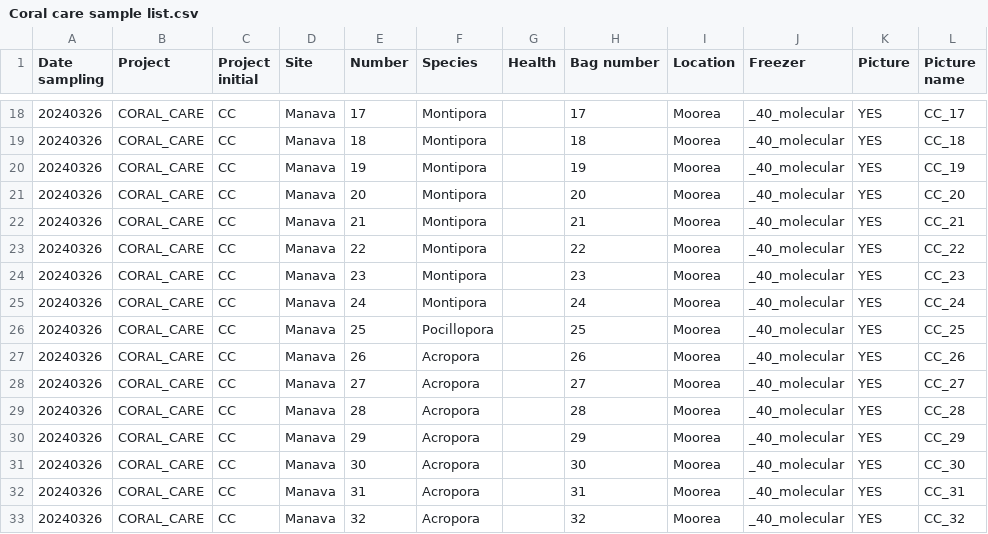
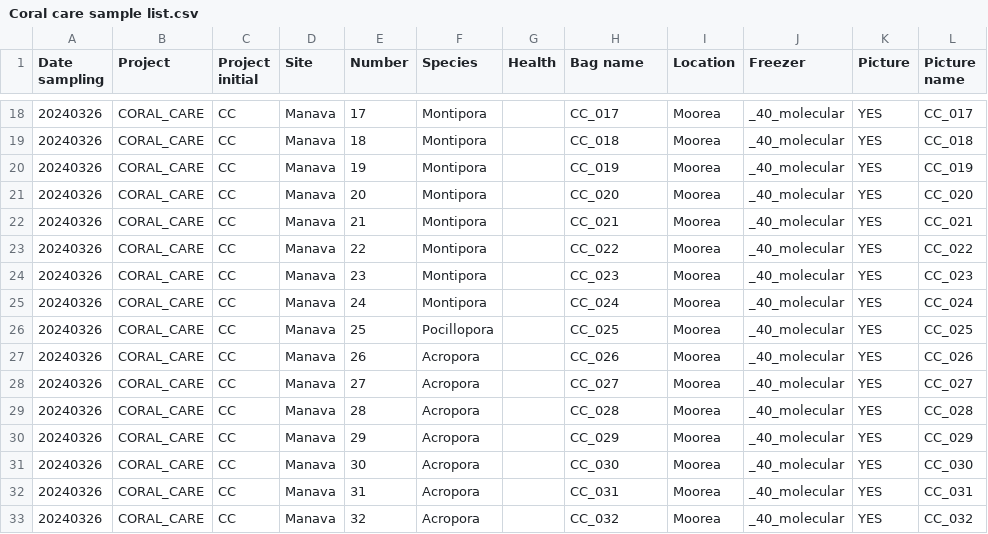
Before and after one commit to PierrickHarnay/Coral-Care, a CSV file: Data/Coral care sample list.csv, drawn as a sheet; only a part is shown, gaps mark what is left out; the diff covers the shown part only.

```diff
--- a/Data/Coral care sample list.csv
+++ b/Data/Coral care sample list.csv
@@ -1 +1 @@
-Date sampling ,Project,Project initial,Site,Number,Species ,Health,Bag number,Location ,Freezer,Picture ,Picture name
+Date sampling ,Project,Project initial,Site,Number,Species ,Health,Bag name,Location ,Freezer,Picture ,Picture name
@@ -18,16 +18,16 @@
-20240326,CORAL_CARE,CC,Manava,17,Montipora,,17,Moorea,_40_molecular,YES,CC_17
-20240326,CORAL_CARE,CC,Manava,18,Montipora,,18,Moorea,_40_molecular,YES,CC_18
-20240326,CORAL_CARE,CC,Manava,19,Montipora,,19,Moorea,_40_molecular,YES,CC_19
-20240326,CORAL_CARE,CC,Manava,20,Montipora,,20,Moorea,_40_molecular,YES,CC_20
-20240326,CORAL_CARE,CC,Manava,21,Montipora,,21,Moorea,_40_molecular,YES,CC_21
-20240326,CORAL_CARE,CC,Manava,22,Montipora,,22,Moorea,_40_molecular,YES,CC_22
-20240326,CORAL_CARE,CC,Manava,23,Montipora,,23,Moorea,_40_molecular,YES,CC_23
-20240326,CORAL_CARE,CC,Manava,24,Montipora,,24,Moorea,_40_molecular,YES,CC_24
-20240326,CORAL_CARE,CC,Manava,25,Pocillopora,,25,Moorea,_40_molecular,YES,CC_25
-20240326,CORAL_CARE,CC,Manava,26,Acropora,,26,Moorea,_40_molecular,YES,CC_26
-20240326,CORAL_CARE,CC,Manava,27,Acropora,,27,Moorea,_40_molecular,YES,CC_27
-20240326,CORAL_CARE,CC,Manava,28,Acropora,,28,Moorea,_40_molecular,YES,CC_28
-20240326,CORAL_CARE,CC,Manava,29,Acropora,,29,Moorea,_40_molecular,YES,CC_29
-20240326,CORAL_CARE,CC,Manava,30,Acropora,,30,Moorea,_40_molecular,YES,CC_30
-20240326,CORAL_CARE,CC,Manava,31,Acropora,,31,Moorea,_40_molecular,YES,CC_31
-20240326,CORAL_CARE,CC,Manava,32,Acropora,,32,Moorea,_40_molecular,YES,CC_32
+20240326,CORAL_CARE,CC,Manava,17,Montipora,,CC_017,Moorea,_40_molecular,YES,CC_017
+20240326,CORAL_CARE,CC,Manava,18,Montipora,,CC_018,Moorea,_40_molecular,YES,CC_018
+20240326,CORAL_CARE,CC,Manava,19,Montipora,,CC_019,Moorea,_40_molecular,YES,CC_019
+20240326,CORAL_CARE,CC,Manava,20,Montipora,,CC_020,Moorea,_40_molecular,YES,CC_020
+20240326,CORAL_CARE,CC,Manava,21,Montipora,,CC_021,Moorea,_40_molecular,YES,CC_021
+20240326,CORAL_CARE,CC,Manava,22,Montipora,,CC_022,Moorea,_40_molecular,YES,CC_022
+20240326,CORAL_CARE,CC,Manava,23,Montipora,,CC_023,Moorea,_40_molecular,YES,CC_023
+20240326,CORAL_CARE,CC,Manava,24,Montipora,,CC_024,Moorea,_40_molecular,YES,CC_024
+20240326,CORAL_CARE,CC,Manava,25,Pocillopora,,CC_025,Moorea,_40_molecular,YES,CC_025
+20240326,CORAL_CARE,CC,Manava,26,Acropora,,CC_026,Moorea,_40_molecular,YES,CC_026
+20240326,CORAL_CARE,CC,Manava,27,Acropora,,CC_027,Moorea,_40_molecular,YES,CC_027
+20240326,CORAL_CARE,CC,Manava,28,Acropora,,CC_028,Moorea,_40_molecular,YES,CC_028
+20240326,CORAL_CARE,CC,Manava,29,Acropora,,CC_029,Moorea,_40_molecular,YES,CC_029
+20240326,CORAL_CARE,CC,Manava,30,Acropora,,CC_030,Moorea,_40_molecular,YES,CC_030
+20240326,CORAL_CARE,CC,Manava,31,Acropora,,CC_031,Moorea,_40_molecular,YES,CC_031
+20240326,CORAL_CARE,CC,Manava,32,Acropora,,CC_032,Moorea,_40_molecular,YES,CC_032
```
Also changed, not shown: 92 edited cells elsewhere in this file.
